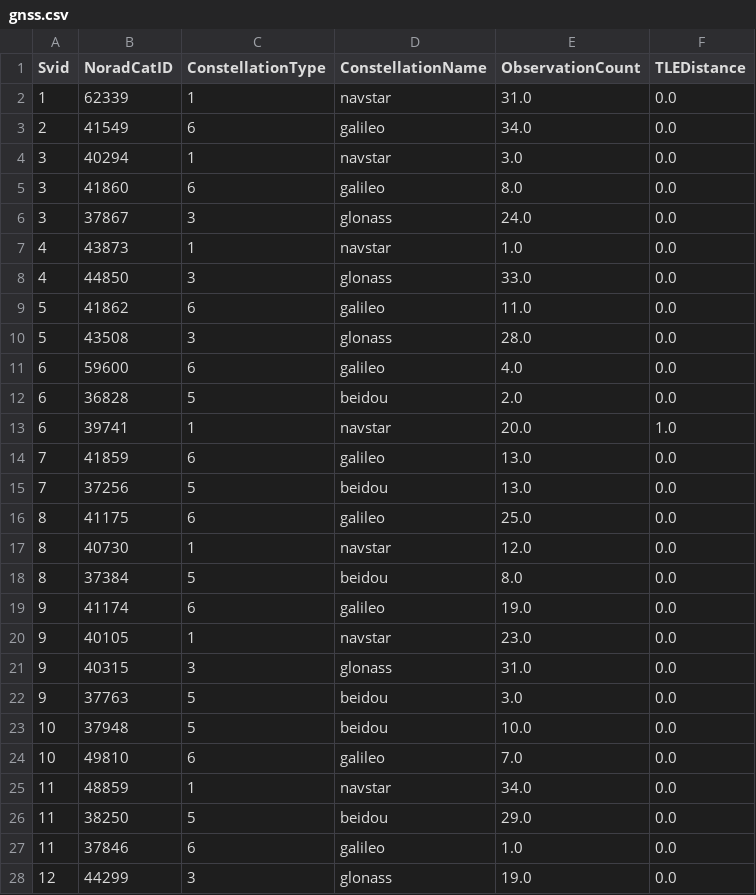
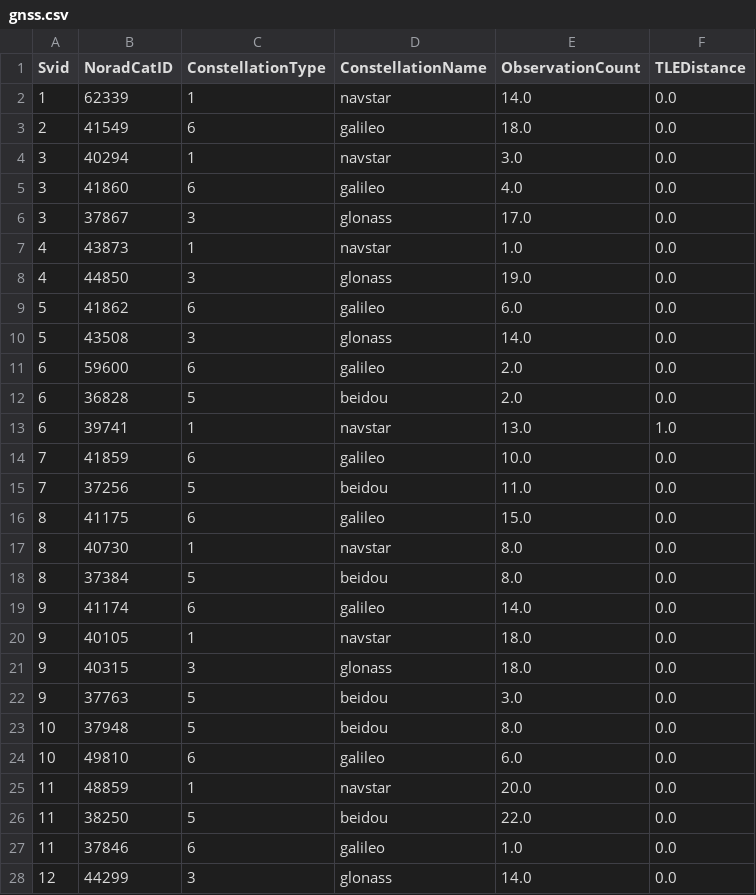
Before and after one commit to evgeniyarbatov/gnss, a CSV file: kaggle/gnss.csv, drawn as a sheet; only a part is shown; the diff covers the shown part only.

```diff
--- a/kaggle/gnss.csv
+++ b/kaggle/gnss.csv
@@ -1,28 +1,28 @@
 Svid,NoradCatID,ConstellationType,ConstellationName,ObservationCount,TLEDistance
-1,62339,1,navstar,31.0,0.0
-2,41549,6,galileo,34.0,0.0
+1,62339,1,navstar,14.0,0.0
+2,41549,6,galileo,18.0,0.0
 3,40294,1,navstar,3.0,0.0
-3,41860,6,galileo,8.0,0.0
-3,37867,3,glonass,24.0,0.0
+3,41860,6,galileo,4.0,0.0
+3,37867,3,glonass,17.0,0.0
 4,43873,1,navstar,1.0,0.0
-4,44850,3,glonass,33.0,0.0
-5,41862,6,galileo,11.0,0.0
-5,43508,3,glonass,28.0,0.0
-6,59600,6,galileo,4.0,0.0
+4,44850,3,glonass,19.0,0.0
+5,41862,6,galileo,6.0,0.0
+5,43508,3,glonass,14.0,0.0
+6,59600,6,galileo,2.0,0.0
 6,36828,5,beidou,2.0,0.0
-6,39741,1,navstar,20.0,1.0
-7,41859,6,galileo,13.0,0.0
-7,37256,5,beidou,13.0,0.0
-8,41175,6,galileo,25.0,0.0
-8,40730,1,navstar,12.0,0.0
+6,39741,1,navstar,13.0,1.0
+7,41859,6,galileo,10.0,0.0
+7,37256,5,beidou,11.0,0.0
+8,41175,6,galileo,15.0,0.0
+8,40730,1,navstar,8.0,0.0
 8,37384,5,beidou,8.0,0.0
-9,41174,6,galileo,19.0,0.0
-9,40105,1,navstar,23.0,0.0
-9,40315,3,glonass,31.0,0.0
+9,41174,6,galileo,14.0,0.0
+9,40105,1,navstar,18.0,0.0
+9,40315,3,glonass,18.0,0.0
 9,37763,5,beidou,3.0,0.0
-10,37948,5,beidou,10.0,0.0
-10,49810,6,galileo,7.0,0.0
-11,48859,1,navstar,34.0,0.0
-11,38250,5,beidou,29.0,0.0
+10,37948,5,beidou,8.0,0.0
+10,49810,6,galileo,6.0,0.0
+11,48859,1,navstar,20.0,0.0
+11,38250,5,beidou,22.0,0.0
 11,37846,6,galileo,1.0,0.0
-12,44299,3,glonass,19.0,0.0
+12,44299,3,glonass,14.0,0.0
```
Also changed, not shown: 33 edited cells elsewhere in this file, 1 other file.
